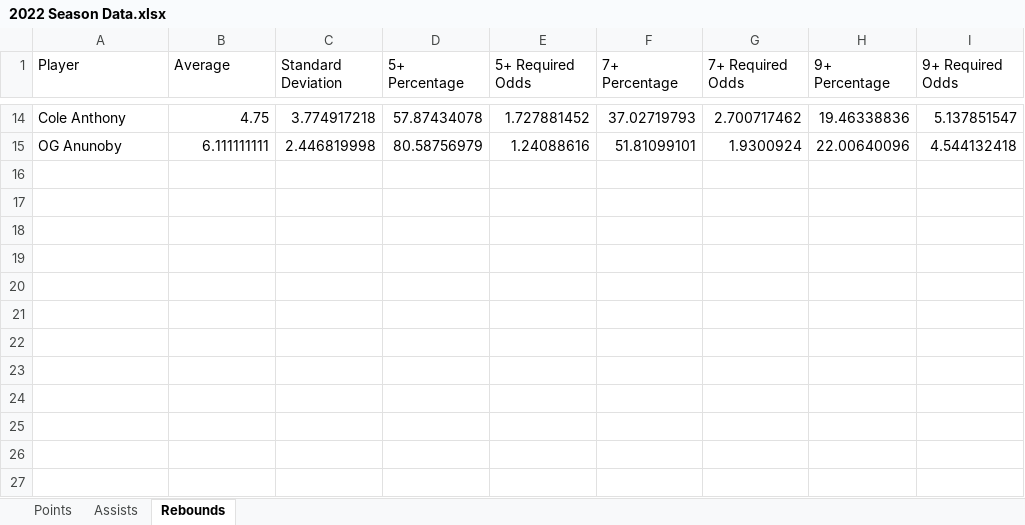
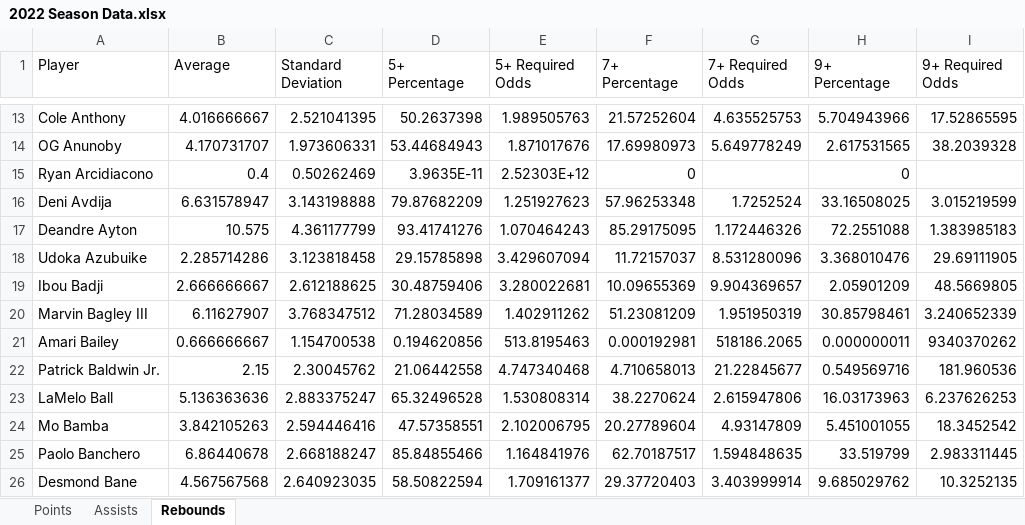
Before and after one commit to jayhansen45/Gambling, an Excel workbook: NBA/Player Stats/2022 Season Data.xlsx, sheet Rebounds, drawn as a sheet; only a part is shown, gaps mark what is left out; values as stored, in another font and other column widths than the file's, no borders; addresses are those after the commit; the diff covers the shown part only; the diff names each change by its address in the sheet, - before the commit and + after, or states it on an @@ line.

```diff
--- a/NBA/Player Stats/2022 Season Data.xlsx (sheet Rebounds)
+++ b/NBA/Player Stats/2022 Season Data.xlsx (sheet Rebounds)
-B13 (Average): 4.75
+B13 (Average): 4.016666667
-C13 (Standard Deviation): 3.774917218
+C13 (Standard Deviation): 2.521041395
-D13 (5+ Percentage): 57.87434078
+D13 (5+ Percentage): 50.2637398
-E13 (5+ Required Odds): 1.727881452
+E13 (5+ Required Odds): 1.989505763
-F13 (7+ Percentage): 37.02719793
+F13 (7+ Percentage): 21.57252604
-G13 (7+ Required Odds): 2.700717462
+G13 (7+ Required Odds): 4.635525753
-H13 (9+ Percentage): 19.46338836
+H13 (9+ Percentage): 5.704943966
-I13 (9+ Required Odds): 5.137851547
+I13 (9+ Required Odds): 17.52865595
-B14 (Average): 6.111111111
+B14 (Average): 4.170731707
-C14 (Standard Deviation): 2.446819998
+C14 (Standard Deviation): 1.973606331
-D14 (5+ Percentage): 80.58756979
+D14 (5+ Percentage): 53.44684943
-E14 (5+ Required Odds): 1.24088616
+E14 (5+ Required Odds): 1.871017676
-F14 (7+ Percentage): 51.81099101
+F14 (7+ Percentage): 17.69980973
-G14 (7+ Required Odds): 1.9300924
+G14 (7+ Required Odds): 5.649778249
-H14 (9+ Percentage): 22.00640096
+H14 (9+ Percentage): 2.617531565
-I14 (9+ Required Odds): 4.544132418
+I14 (9+ Required Odds): 38.2039328
+row 15: Ryan Arcidiacono | 0.4 | 0.50262469 | 3.9635E-11 | 2.52303E+12 | 0 |  | 0
+row 16: Deni Avdija | 6.631578947 | 3.143198888 | 79.87682209 | 1.251927623 | 57.96253348 | 1.7252524 | 33.16508025 | 3.015219599
+row 17: Deandre Ayton | 10.575 | 4.361177799 | 93.41741276 | 1.070464243 | 85.29175095 | 1.172446326 | 72.2551088 | 1.383985183
+row 18: Udoka Azubuike | 2.285714286 | 3.123818458 | 29.15785898 | 3.429607094 | 11.72157037 | 8.531280096 | 3.368010476 | 29.69111905
+row 19: Ibou Badji | 2.666666667 | 2.612188625 | 30.48759406 | 3.280022681 | 10.09655369 | 9.904369657 | 2.05901209 | 48.5669805
+row 20: Marvin Bagley III | 6.11627907 | 3.768347512 | 71.28034589 | 1.402911262 | 51.23081209 | 1.951950319 | 30.85798461 | 3.240652339
+row 21: Amari Bailey | 0.666666667 | 1.154700538 | 0.194620856 | 513.8195463 | 0.000192981 | 518186.2065 | 0.000000011 | 9340370262
+row 22: Patrick Baldwin Jr. | 2.15 | 2.30045762 | 21.06442558 | 4.747340468 | 4.710658013 | 21.22845677 | 0.549569716 | 181.960536
+row 23: LaMelo Ball | 5.136363636 | 2.883375247 | 65.32496528 | 1.530808314 | 38.2270624 | 2.615947806 | 16.03173963 | 6.237626253
+row 24: Mo Bamba | 3.842105263 | 2.594446416 | 47.57358551 | 2.102006795 | 20.27789604 | 4.93147809 | 5.451001055 | 18.3452542
+row 25: Paolo Banchero | 6.86440678 | 2.668188247 | 85.84855466 | 1.164841976 | 62.70187517 | 1.594848635 | 33.519799 | 2.983311445
+row 26: Desmond Bane | 4.567567568 | 2.640923035 | 58.50822594 | 1.709161377 | 29.37720403 | 3.403999914 | 9.685029762 | 10.3252135
```
Also changed, not shown: 1 removed row and 88 edited cells elsewhere in this sheet, sheet Assists, sheet Points, Arbitrage/Arbitrage.xlsx, FFlyer/21 Feb - 21 August Just Points.xlsx, 48 other files.
